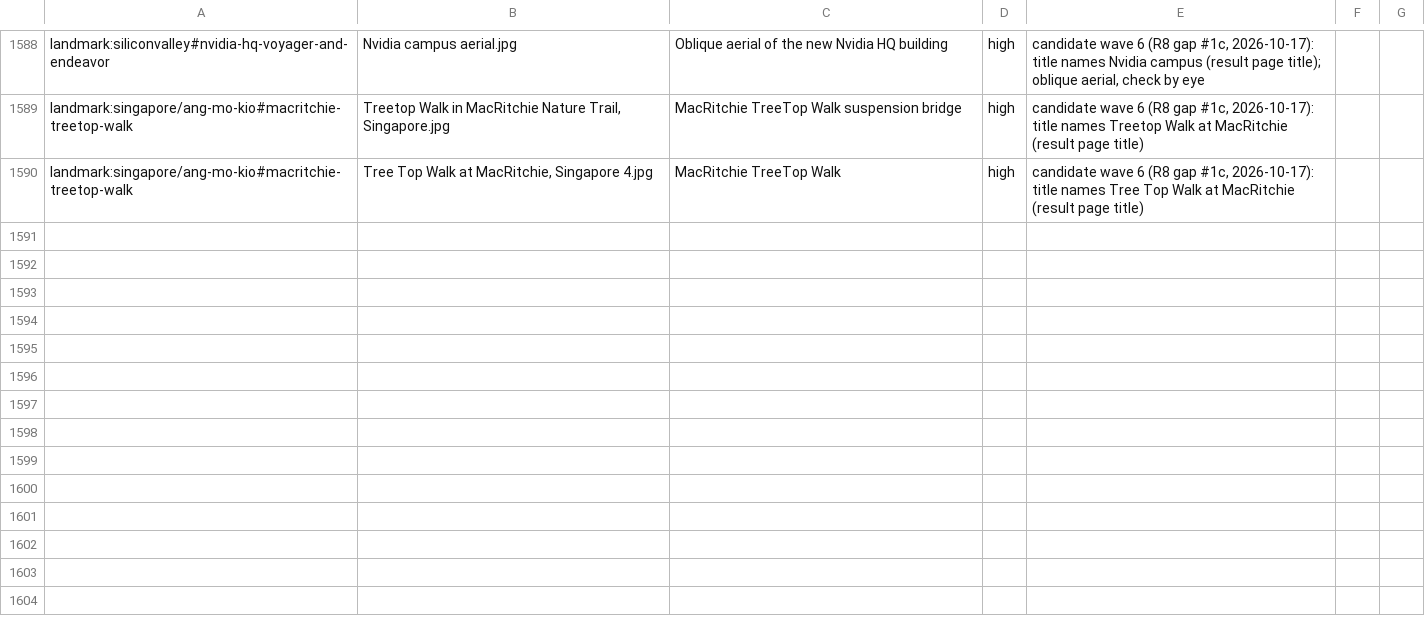
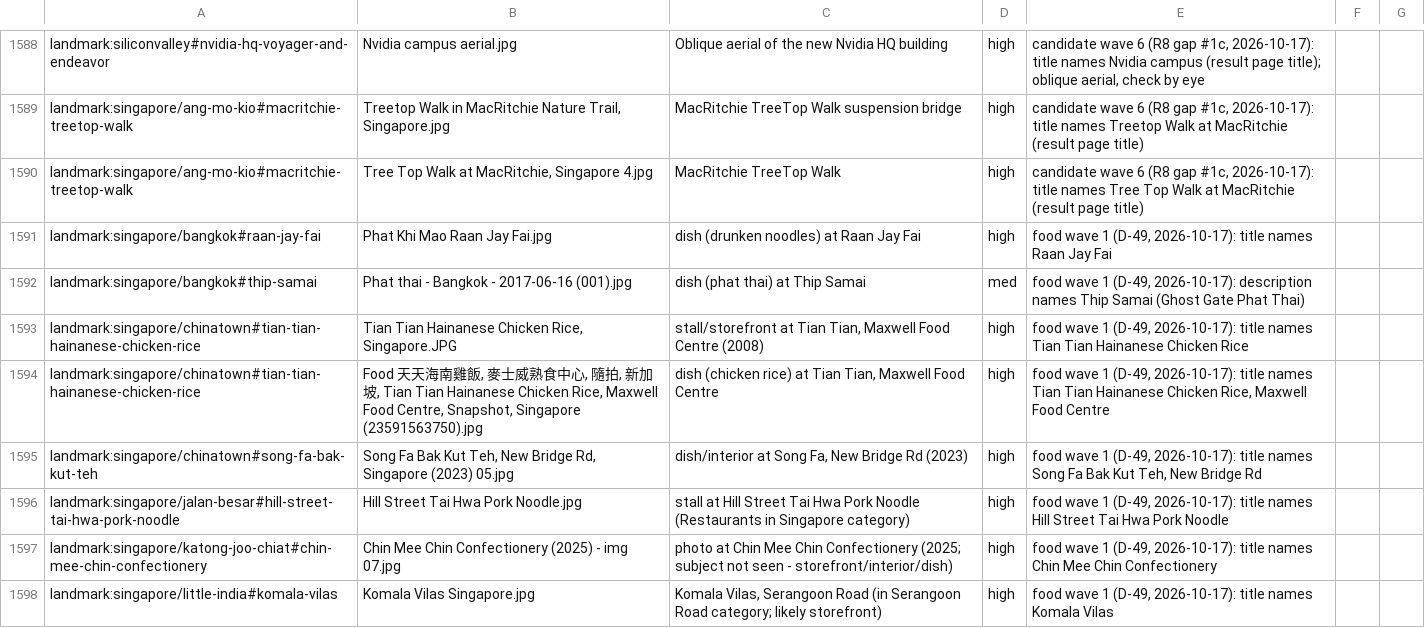
Before and after one commit to alvations/cleo-guide, a TSV file: tools/beta/imagery/manifest/cands.tsv, drawn as a sheet; only a part is shown, gaps mark what is left out; the diff names each change by its address in the sheet, - before the commit and + after, or states it on an @@ line.

```diff
--- a/tools/beta/imagery/manifest/cands.tsv
+++ b/tools/beta/imagery/manifest/cands.tsv
+row 1591: landmark:singapore/bangkok#raan-jay-fai | Phat Khi Mao Raan Jay Fai.jpg | dish (drunken noodles) at Raan Jay Fai | high | food wave 1 (D-49, 2026-10-17): title names Raan Jay Fai
+row 1592: landmark:singapore/bangkok#thip-samai | Phat thai - Bangkok - 2017-06-16 (001).jpg | dish (phat thai) at Thip Samai | med | food wave 1 (D-49, 2026-10-17): description names Thip Samai (Ghost Gate Phat Thai)
+row 1593: landmark:singapore/chinatown#tian-tian-hainanese-chicken-rice | Tian Tian Hainanese Chicken Rice, Singapore.JPG | stall/storefront at Tian Tian, Maxwell Food Centre (2008) | high | food wave 1 (D-49, 2026-10-17): title names Tian Tian Hainanese Chicken Rice
+row 1594: landmark:singapore/chinatown#tian-tian-hainanese-chicken-rice | Food 天天海南雞飯, 麥士威熟食中心, 隨拍, 新加坡, Tian Tian Hainanese Chicken Rice, Maxwell Food Centre, Snapshot, Singapore (23591563750).jpg | dish (chicken rice) at Tian Tian, Maxwell Food Centre | high | food wave 1 (D-49, 2026-10-17): title names Tian Tian Hainanese Chicken Rice, Maxwell Food Centre
+row 1595: landmark:singapore/chinatown#song-fa-bak-kut-teh | Song Fa Bak Kut Teh, New Bridge Rd, Singapore (2023) 05.jpg | dish/interior at Song Fa, New Bridge Rd (2023) | high | food wave 1 (D-49, 2026-10-17): title names Song Fa Bak Kut Teh, New Bridge Rd
+row 1596: landmark:singapore/jalan-besar#hill-street-tai-hwa-pork-noodle | Hill Street Tai Hwa Pork Noodle.jpg | stall at Hill Street Tai Hwa Pork Noodle (Restaurants in Singapore category) | high | food wave 1 (D-49, 2026-10-17): title names Hill Street Tai Hwa Pork Noodle
+row 1597: landmark:singapore/katong-joo-chiat#chin-mee-chin-confectionery | Chin Mee Chin Confectionery (2025) - img 07.jpg | photo at Chin Mee Chin Confectionery (2025; subject not seen - storefront/interior/dish) | high | food wave 1 (D-49, 2026-10-17): title names Chin Mee Chin Confectionery
+row 1598: landmark:singapore/little-india#komala-vilas | Komala Vilas Singapore.jpg | Komala Vilas, Serangoon Road (in Serangoon Road category; likely storefront) | high | food wave 1 (D-49, 2026-10-17): title names Komala Vilas
```
Also changed, not shown: 2 other files.
